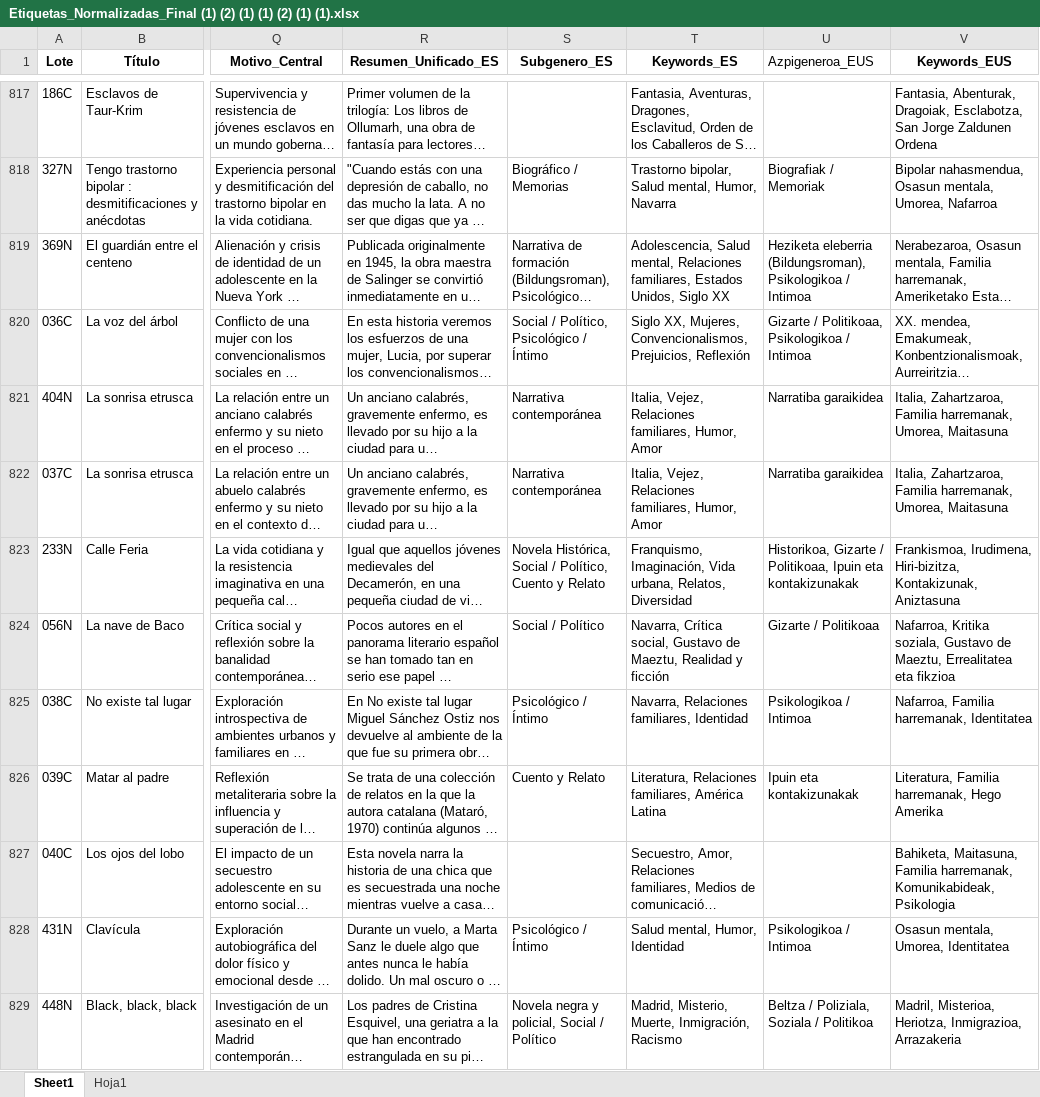
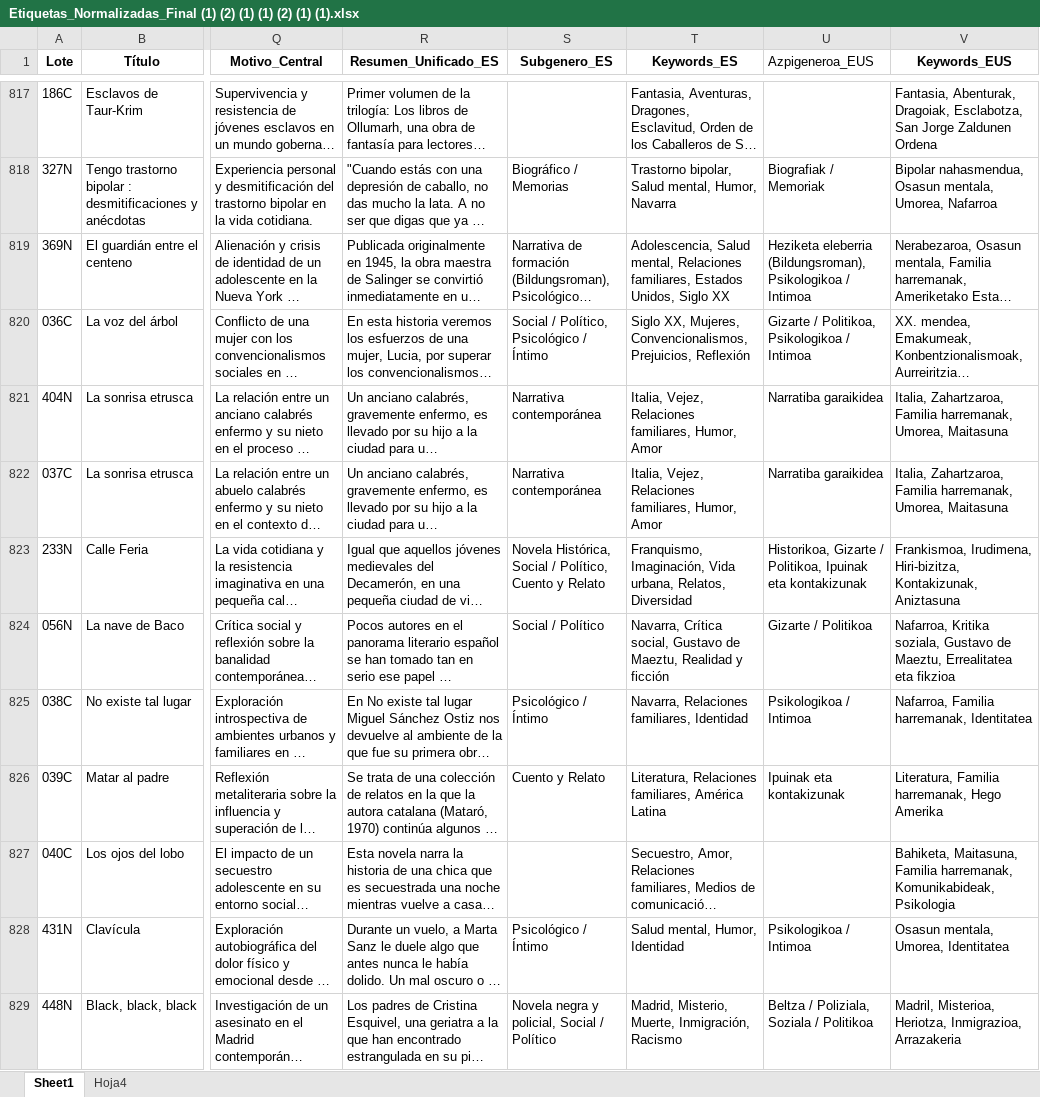
Before and after one commit to urkia96/Clubes-de-lectura-navarra, an Excel workbook: recomendador/Etiquetas_Normalizadas_Final (1) (2) (1) (1) (2) (1) (1).xlsx, sheet Sheet1, drawn as a sheet; only a part is shown, gaps mark what is left out; long unchanged cells end in …; values as stored, in another font and other column widths than the file's, no borders; the diff covers the shown part only; the diff names each change by its address in the sheet, - before the commit and + after, or states it on an @@ line.

```diff
--- a/recomendador/Etiquetas_Normalizadas_Final (1) (2) (1) (1) (2) (1) (1).xlsx (sheet Sheet1)
+++ b/recomendador/Etiquetas_Normalizadas_Final (1) (2) (1) (1) (2) (1) (1).xlsx (sheet Sheet1)
-sheet tab: Hoja1
+sheet tab: Hoja4
-U820 (Azpigeneroa_EUS): Gizarte / Politikoaa, Psikologikoa / Intimoa
+U820 (Azpigeneroa_EUS): Gizarte / Politikoa, Psikologikoa / Intimoa
-U823 (Azpigeneroa_EUS): …Gizarte / Politikoaa, Ipuin eta kontakizunakak
+U823 (Azpigeneroa_EUS): …Gizarte / Politikoa, Ipuinak eta kontakizunak
-U824 (Azpigeneroa_EUS): Gizarte / Politikoaa
+U824 (Azpigeneroa_EUS): Gizarte / Politikoa
-U826 (Azpigeneroa_EUS): Ipuin eta kontakizunakak
+U826 (Azpigeneroa_EUS): Ipuinak eta kontakizunak
```
Also changed, not shown: 176 edited cells elsewhere in this sheet.
